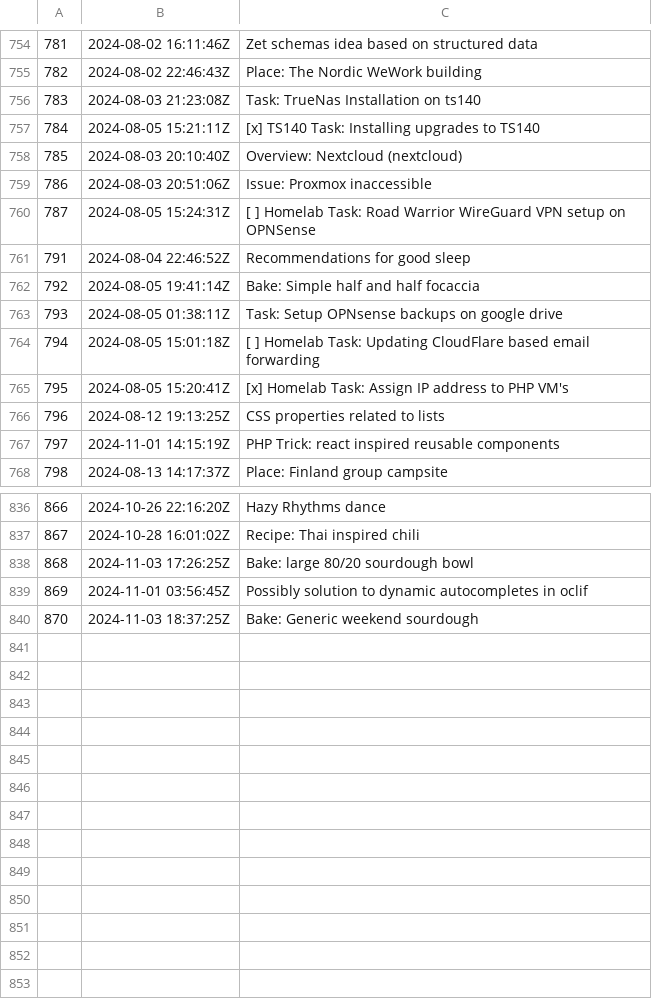
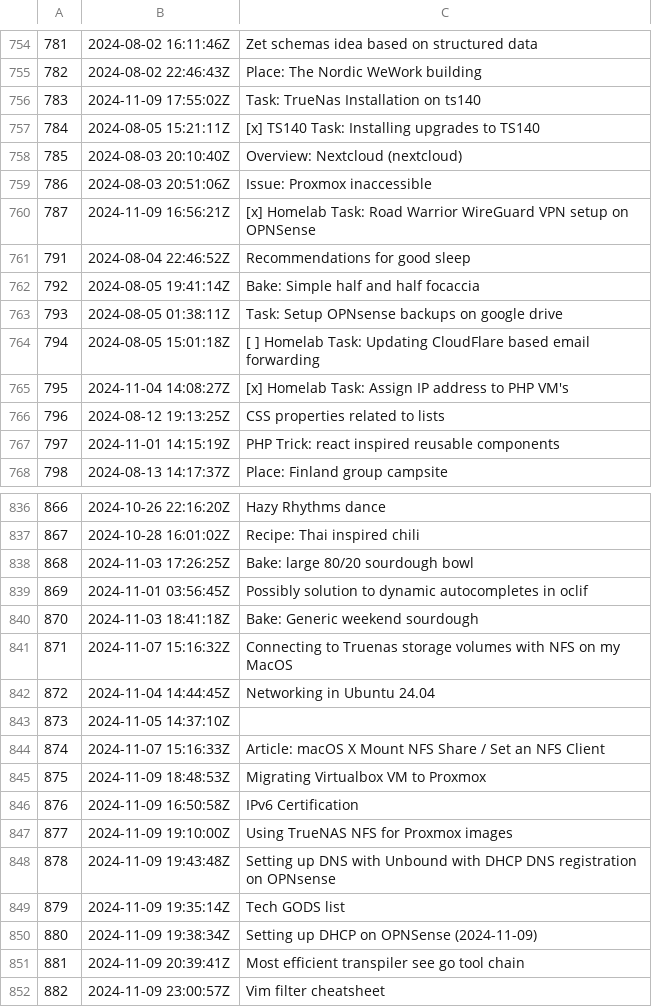
Before and after one commit to jlrickert/zet, a TSV file: docs/dex/nodes.tsv, drawn as a sheet; only a part is shown, gaps mark what is left out; the diff covers the shown part only.

Commit message:
Vim filter cheatsheet

```diff
--- a/docs/dex/nodes.tsv
+++ b/docs/dex/nodes.tsv
@@ -755,3 +755,3 @@
 782	2024-08-02 22:46:43Z	Place: The Nordic WeWork building
-783	2024-08-03 21:23:08Z	Task: TrueNas Installation on ts140
+783	2024-11-09 17:55:02Z	Task: TrueNas Installation on ts140
 784	2024-08-05 15:21:11Z	[x] TS140 Task: Installing upgrades to TS140
@@ -759,3 +759,3 @@
 786	2024-08-03 20:51:06Z	Issue: Proxmox inaccessible
-787	2024-08-05 15:24:31Z	[ ] Homelab Task: Road Warrior WireGuard VPN setup on OPNSense
+787	2024-11-09 16:56:21Z	[x] Homelab Task: Road Warrior WireGuard VPN setup on OPNSense
 791	2024-08-04 22:46:52Z	Recommendations for good sleep
@@ -764,3 +764,3 @@
 794	2024-08-05 15:01:18Z	[ ] Homelab Task: Updating CloudFlare based email forwarding
-795	2024-08-05 15:20:41Z	[x] Homelab Task: Assign IP address to PHP VM's
+795	2024-11-04 14:08:27Z	[x] Homelab Task: Assign IP address to PHP VM's
 796	2024-08-12 19:13:25Z	CSS properties related to lists
@@ -839,2 +839,14 @@
 869	2024-11-01 03:56:45Z	Possibly solution to dynamic autocompletes in oclif
-870	2024-11-03 18:37:25Z	Bake: Generic weekend sourdough
+870	2024-11-03 18:41:18Z	Bake: Generic weekend sourdough
+871	2024-11-07 15:16:32Z	Connecting to Truenas storage volumes with NFS on my MacOS
+872	2024-11-04 14:44:45Z	Networking in Ubuntu 24.04
+873	2024-11-05 14:37:10Z	
+874	2024-11-07 15:16:33Z	Article: macOS X Mount NFS Share / Set an NFS Client
+875	2024-11-09 18:48:53Z	Migrating Virtualbox VM to Proxmox
+876	2024-11-09 16:50:58Z	IPv6 Certification
+877	2024-11-09 19:10:00Z	Using TrueNAS NFS for Proxmox images
+878	2024-11-09 19:43:48Z	Setting up DNS with Unbound with DHCP DNS registration on OPNsense
+879	2024-11-09 19:35:14Z	Tech GODS list
+880	2024-11-09 19:38:34Z	Setting up DHCP on OPNSense (2024-11-09)
+881	2024-11-09 20:39:41Z	Most efficient transpiler see go tool chain
+882	2024-11-09 23:00:57Z	Vim filter cheatsheet
```
Also changed, not shown: 3 edited cells elsewhere in this file, 33 other files.
